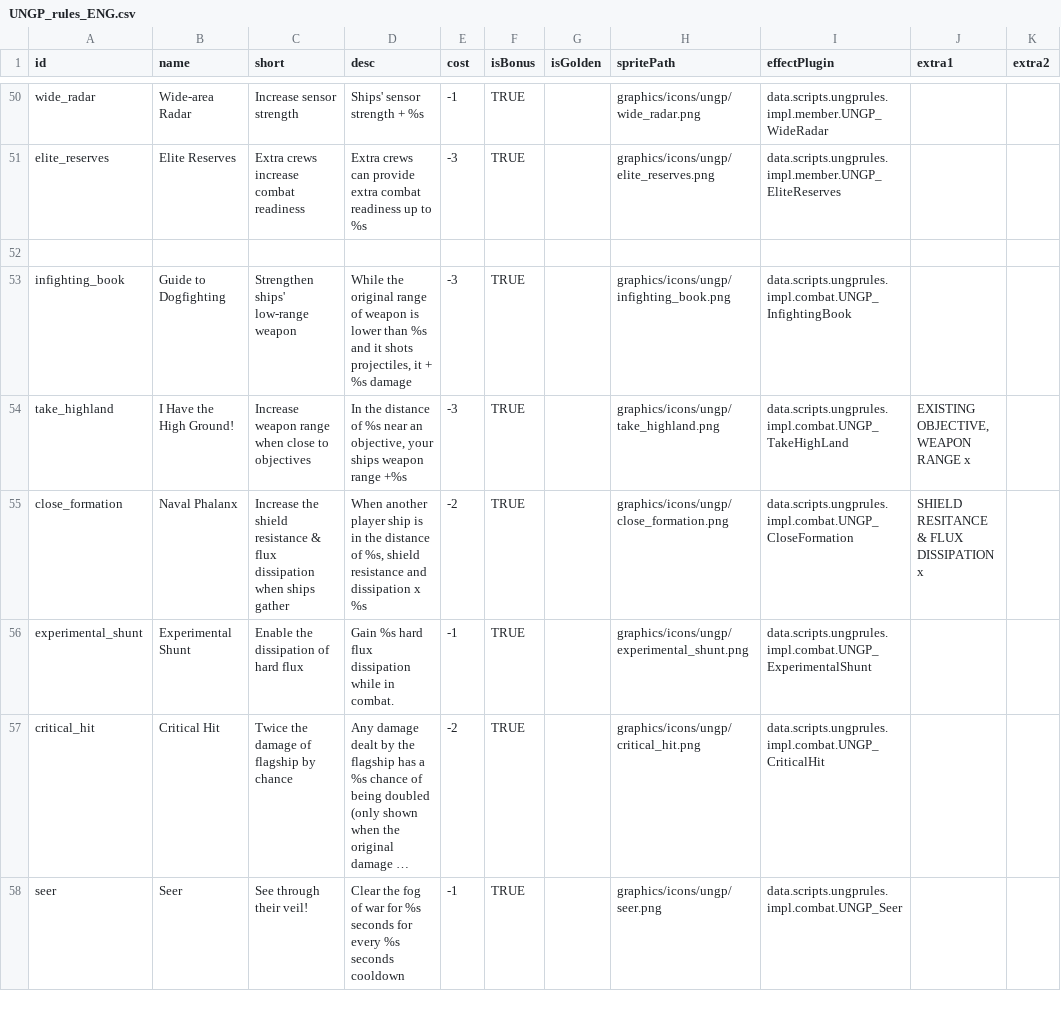
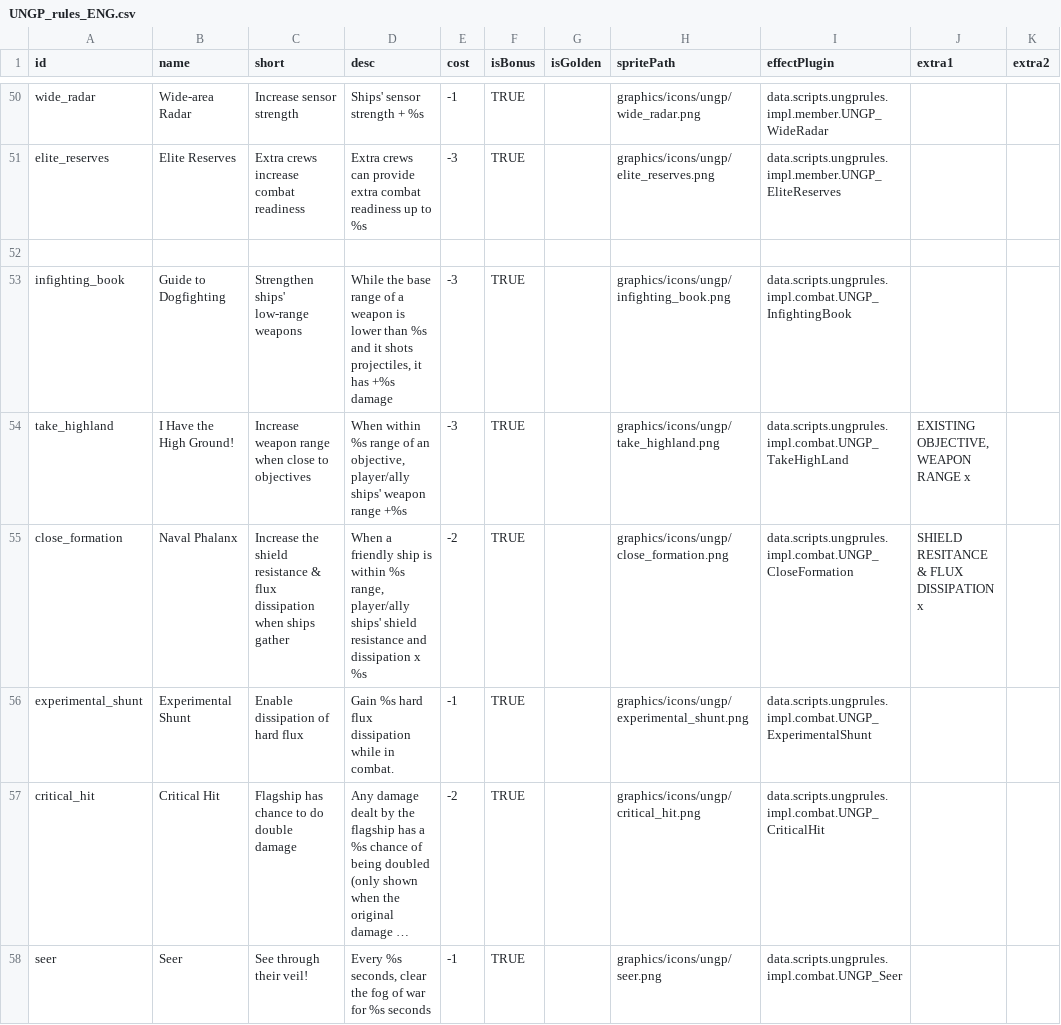
Before and after one commit to TruthOriginem/UNGP, a CSV file: data/campaign/UNGP_rules_ENG.csv, drawn as a sheet; only a part is shown, gaps mark what is left out; long unchanged cells end in …; the diff covers the shown part only; the diff names each change by its address in the sheet, - before the commit and + after, or states it on an @@ line.

```diff
--- a/data/campaign/UNGP_rules_ENG.csv
+++ b/data/campaign/UNGP_rules_ENG.csv
-C53 (short): Strengthen ships' low-range weapon
+C53 (short): Strengthen ships' low-range weapons
-D53 (desc): While the original range of weapon is lower than %s and it shots projectiles, it + %s damage
+D53 (desc): While the base range of a weapon is lower than %s and it shots projectiles, it has +%s damage
-D54 (desc): In the distance of %s near an objective, your ships weapon range…
+D54 (desc): When within %s range of an objective, player/ally ships' weapon range…
-D55 (desc): When another player ship is in the distance of %s, shield resistance…
+D55 (desc): When a friendly ship is within %s range, player/ally ships' shield resistance…
-C56 (short): Enable the dissipation of hard flux
+C56 (short): Enable dissipation of hard flux
-C57 (short): Twice the damage of flagship by chance
+C57 (short): Flagship has chance to do double damage
-D58 (desc): Clear the fog of war for %s seconds for every %s seconds cooldown
+D58 (desc): Every %s seconds, clear the fog of war for %s seconds
```
Also changed, not shown: 34 edited cells elsewhere in this file, 2 other files.
